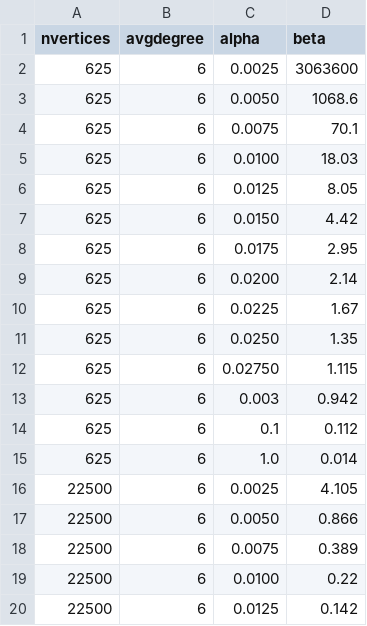
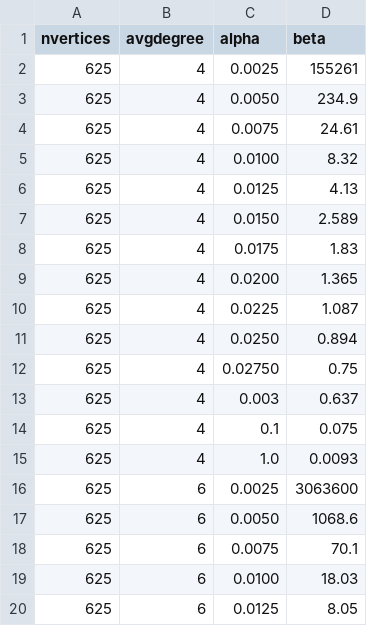
Before and after one commit to ericktokuda/epidspread, a CSV file: config/waxman_params.csv, drawn as a sheet; only a part is shown; the shorter side is filled out with more unchanged rows.

Commit message:
Update buffered waxman params

```diff
--- a/config/waxman_params.csv
+++ b/config/waxman_params.csv
@@ -1,2 +1,16 @@
 nvertices,avgdegree,alpha,beta
+625,4,0.0025,155261
+625,4,0.0050,234.9
+625,4,0.0075,24.61
+625,4,0.0100,8.32
+625,4,0.0125,4.13
+625,4,0.0150,2.589
+625,4,0.0175,1.83
+625,4,0.0200,1.365
+625,4,0.0225,1.087
+625,4,0.0250,0.894
+625,4,0.02750,0.75
+625,4,0.003,0.637
+625,4,0.1,0.075
+625,4,1.0,0.0093
 625,6,0.0025,3063600
```
Also changed, not shown: 2 other files.
